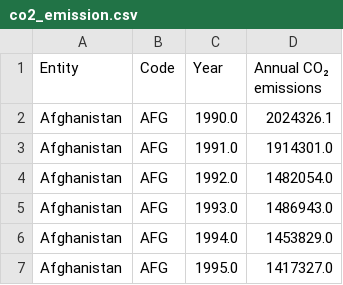
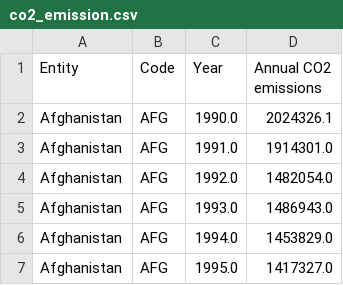
Before and after one commit to hkam0006/assignment_2, a CSV file: data/co2_emission.csv, drawn as a sheet; only a part is shown.

Commit message:
Updated column header

```diff
--- a/data/co2_emission.csv
+++ b/data/co2_emission.csv
@@ -1,2 +1,2 @@
-Entity,Code,Year,Annual CO₂ emissions
+Entity,Code,Year,Annual CO2 emissions
 Afghanistan,AFG,1990.0,2024326.1
```
